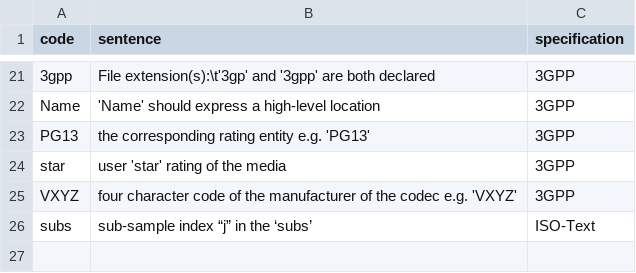
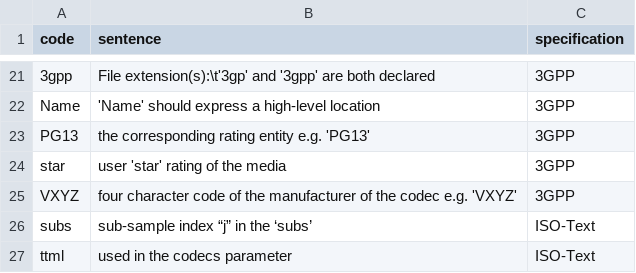
Before and after one commit to mp4ra/mp4ra.github.io, a CSV file: CSV/textualcontent.csv, drawn as a sheet; only a part is shown, gaps mark what is left out; the diff names each change by its address in the sheet, - before the commit and + after, or states it on an @@ line.

```diff
--- a/CSV/textualcontent.csv
+++ b/CSV/textualcontent.csv
+row 27: ttml | used in the codecs parameter | ISO-Text
```
Also changed, not shown: CSV/unlisted.csv.
